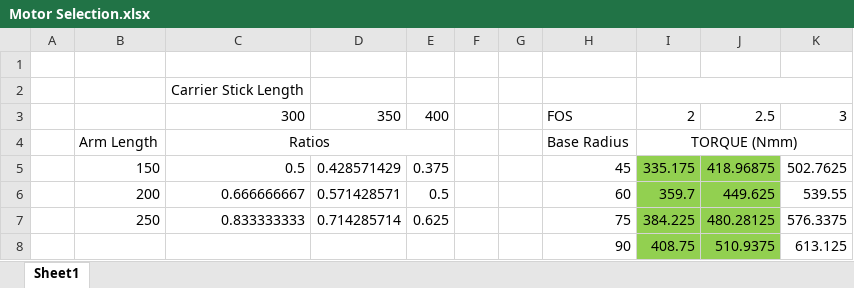
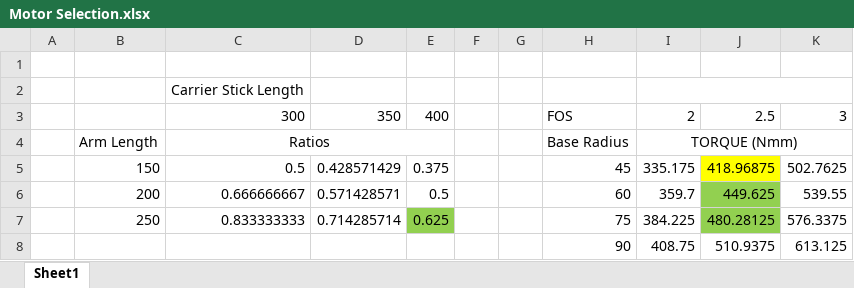
Before and after one commit to Pragadeesh289/Delta, an Excel workbook: Motor Selection.xlsx, sheet Sheet1, drawn as a sheet; values as stored, in another font and other column widths than the file's, no borders; the diff names each change by its address in the sheet, - before the commit and + after, or states it on an @@ line.

```diff
--- a/Motor Selection.xlsx (sheet Sheet1)
+++ b/Motor Selection.xlsx (sheet Sheet1)
-I5:I7 fill: #92D050
+I5:I7 fill: none
-J5 fill: #92D050
+J5 fill: #FFFF00
-E7 fill: none
+E7 fill: #92D050
-I8:J8 fill: #92D050
+I8:J8 fill: none
```
Also changed, not shown: 26 other files.
